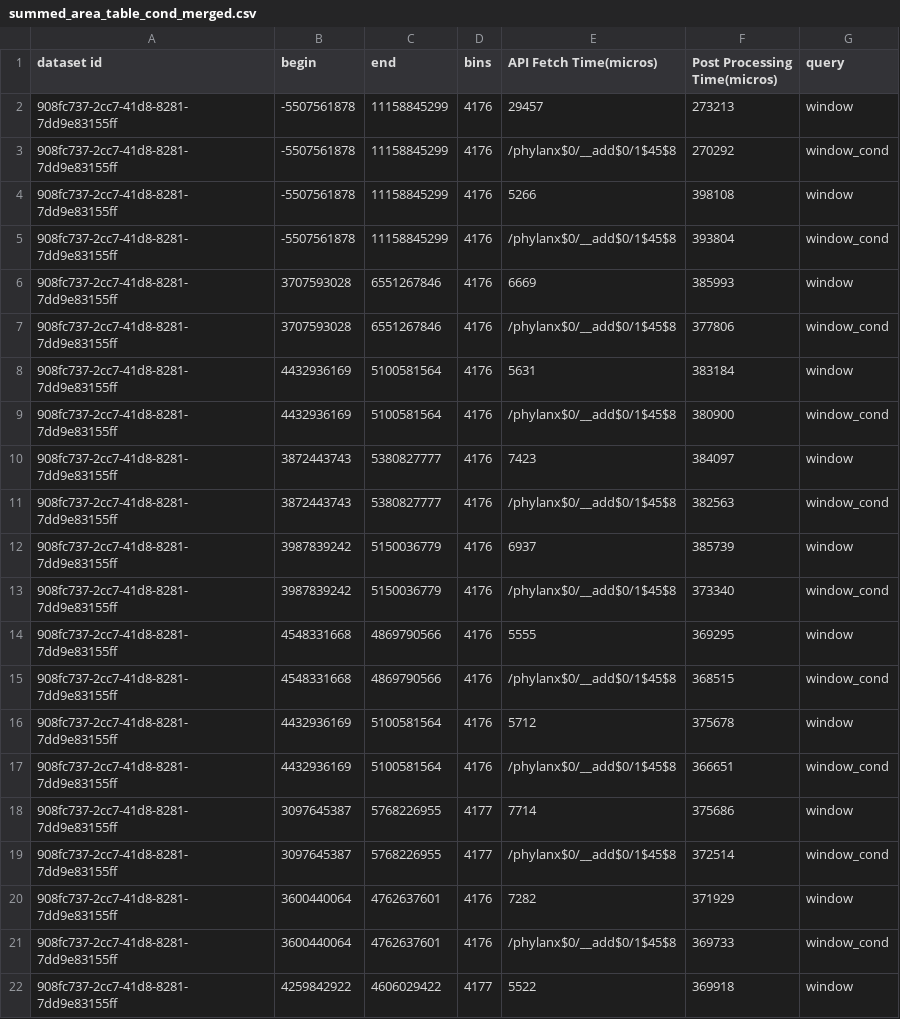
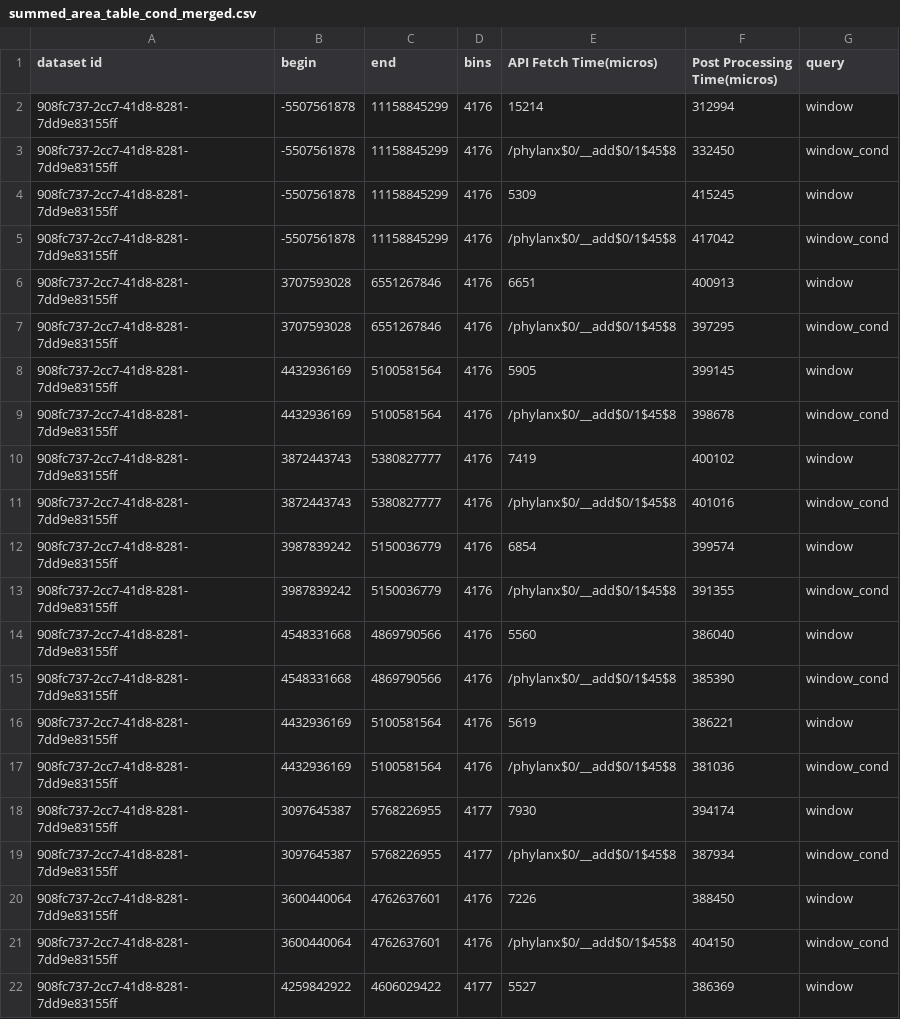
Before and after one commit to sayefsakin/traveler-benchmarks, a CSV file: 908fc737-2cc7-41d8-8281-7dd9e83155ff/summed_area_table_cond_merged.csv, drawn as a sheet; only a part is shown; the diff covers the shown part only.

```diff
--- a/908fc737-2cc7-41d8-8281-7dd9e83155ff/summed_area_table_cond_merged.csv
+++ b/908fc737-2cc7-41d8-8281-7dd9e83155ff/summed_area_table_cond_merged.csv
@@ -1,22 +1,22 @@
 dataset id,begin,end,bins,API Fetch Time(micros),Post Processing Time(micros),query
-908fc737-2cc7-41d8-8281-7dd9e83155ff,-5507561878,11158845299,4176,29457,273213,window
-908fc737-2cc7-41d8-8281-7dd9e83155ff,-5507561878,11158845299,4176,/phylanx$0/__add$0/1$45$8,270292,window_cond
-908fc737-2cc7-41d8-8281-7dd9e83155ff,-5507561878,11158845299,4176,5266,398108,window
-908fc737-2cc7-41d8-8281-7dd9e83155ff,-5507561878,11158845299,4176,/phylanx$0/__add$0/1$45$8,393804,window_cond
-908fc737-2cc7-41d8-8281-7dd9e83155ff,3707593028,6551267846,4176,6669,385993,window
-908fc737-2cc7-41d8-8281-7dd9e83155ff,3707593028,6551267846,4176,/phylanx$0/__add$0/1$45$8,377806,window_cond
-908fc737-2cc7-41d8-8281-7dd9e83155ff,4432936169,5100581564,4176,5631,383184,window
-908fc737-2cc7-41d8-8281-7dd9e83155ff,4432936169,5100581564,4176,/phylanx$0/__add$0/1$45$8,380900,window_cond
-908fc737-2cc7-41d8-8281-7dd9e83155ff,3872443743,5380827777,4176,7423,384097,window
-908fc737-2cc7-41d8-8281-7dd9e83155ff,3872443743,5380827777,4176,/phylanx$0/__add$0/1$45$8,382563,window_cond
-908fc737-2cc7-41d8-8281-7dd9e83155ff,3987839242,5150036779,4176,6937,385739,window
-908fc737-2cc7-41d8-8281-7dd9e83155ff,3987839242,5150036779,4176,/phylanx$0/__add$0/1$45$8,373340,window_cond
-908fc737-2cc7-41d8-8281-7dd9e83155ff,4548331668,4869790566,4176,5555,369295,window
-908fc737-2cc7-41d8-8281-7dd9e83155ff,4548331668,4869790566,4176,/phylanx$0/__add$0/1$45$8,368515,window_cond
-908fc737-2cc7-41d8-8281-7dd9e83155ff,4432936169,5100581564,4176,5712,375678,window
-908fc737-2cc7-41d8-8281-7dd9e83155ff,4432936169,5100581564,4176,/phylanx$0/__add$0/1$45$8,366651,window_cond
-908fc737-2cc7-41d8-8281-7dd9e83155ff,3097645387,5768226955,4177,7714,375686,window
-908fc737-2cc7-41d8-8281-7dd9e83155ff,3097645387,5768226955,4177,/phylanx$0/__add$0/1$45$8,372514,window_cond
-908fc737-2cc7-41d8-8281-7dd9e83155ff,3600440064,4762637601,4176,7282,371929,window
-908fc737-2cc7-41d8-8281-7dd9e83155ff,3600440064,4762637601,4176,/phylanx$0/__add$0/1$45$8,369733,window_cond
-908fc737-2cc7-41d8-8281-7dd9e83155ff,4259842922,4606029422,4177,5522,369918,window
+908fc737-2cc7-41d8-8281-7dd9e83155ff,-5507561878,11158845299,4176,15214,312994,window
+908fc737-2cc7-41d8-8281-7dd9e83155ff,-5507561878,11158845299,4176,/phylanx$0/__add$0/1$45$8,332450,window_cond
+908fc737-2cc7-41d8-8281-7dd9e83155ff,-5507561878,11158845299,4176,5309,415245,window
+908fc737-2cc7-41d8-8281-7dd9e83155ff,-5507561878,11158845299,4176,/phylanx$0/__add$0/1$45$8,417042,window_cond
+908fc737-2cc7-41d8-8281-7dd9e83155ff,3707593028,6551267846,4176,6651,400913,window
+908fc737-2cc7-41d8-8281-7dd9e83155ff,3707593028,6551267846,4176,/phylanx$0/__add$0/1$45$8,397295,window_cond
+908fc737-2cc7-41d8-8281-7dd9e83155ff,4432936169,5100581564,4176,5905,399145,window
+908fc737-2cc7-41d8-8281-7dd9e83155ff,4432936169,5100581564,4176,/phylanx$0/__add$0/1$45$8,398678,window_cond
+908fc737-2cc7-41d8-8281-7dd9e83155ff,3872443743,5380827777,4176,7419,400102,window
+908fc737-2cc7-41d8-8281-7dd9e83155ff,3872443743,5380827777,4176,/phylanx$0/__add$0/1$45$8,401016,window_cond
+908fc737-2cc7-41d8-8281-7dd9e83155ff,3987839242,5150036779,4176,6854,399574,window
+908fc737-2cc7-41d8-8281-7dd9e83155ff,3987839242,5150036779,4176,/phylanx$0/__add$0/1$45$8,391355,window_cond
+908fc737-2cc7-41d8-8281-7dd9e83155ff,4548331668,4869790566,4176,5560,386040,window
+908fc737-2cc7-41d8-8281-7dd9e83155ff,4548331668,4869790566,4176,/phylanx$0/__add$0/1$45$8,385390,window_cond
+908fc737-2cc7-41d8-8281-7dd9e83155ff,4432936169,5100581564,4176,5619,386221,window
+908fc737-2cc7-41d8-8281-7dd9e83155ff,4432936169,5100581564,4176,/phylanx$0/__add$0/1$45$8,381036,window_cond
+908fc737-2cc7-41d8-8281-7dd9e83155ff,3097645387,5768226955,4177,7930,394174,window
+908fc737-2cc7-41d8-8281-7dd9e83155ff,3097645387,5768226955,4177,/phylanx$0/__add$0/1$45$8,387934,window_cond
+908fc737-2cc7-41d8-8281-7dd9e83155ff,3600440064,4762637601,4176,7226,388450,window
+908fc737-2cc7-41d8-8281-7dd9e83155ff,3600440064,4762637601,4176,/phylanx$0/__add$0/1$45$8,404150,window_cond
+908fc737-2cc7-41d8-8281-7dd9e83155ff,4259842922,4606029422,4177,5527,386369,window
```
Also changed, not shown: 36 edited cells elsewhere in this file, 908fc737-2cc7-41d8-8281-7dd9e83155ff/eseman_kdt_cond_merged.csv, 908fc737-2cc7-41d8-8281-7dd9e83155ff/eseman_kdt_window_merged.csv, 37 other files.
